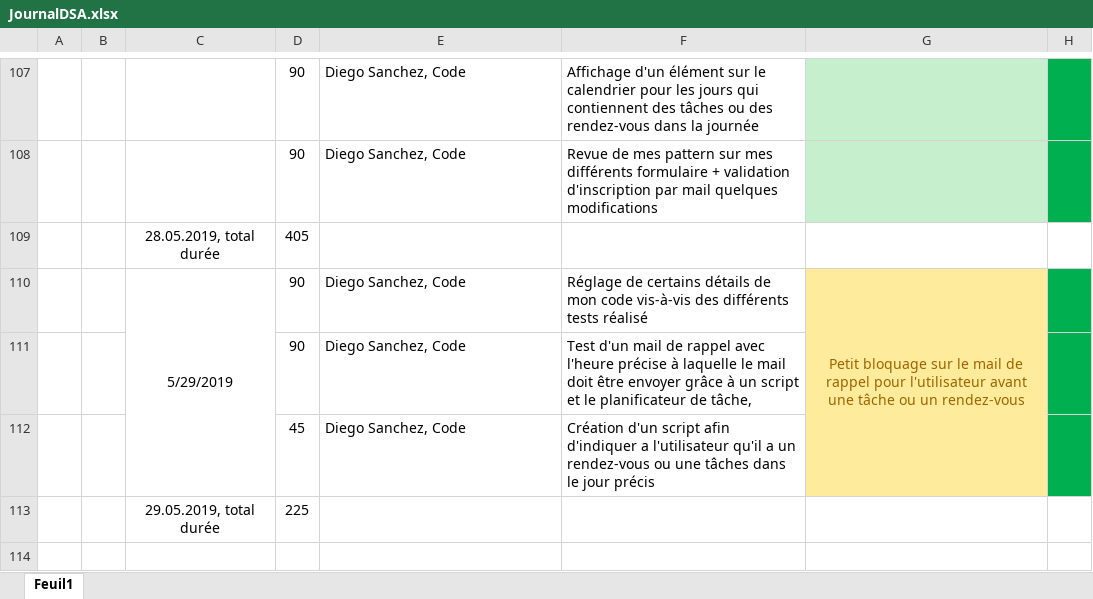
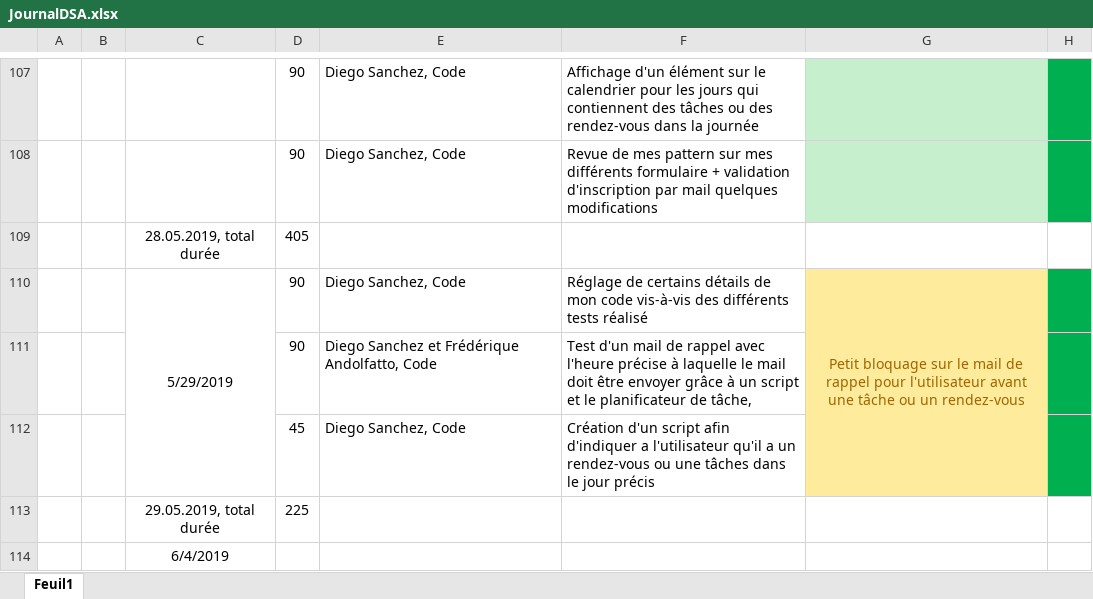
Before and after one commit to DiegoSanchezCPNV/Task-Go, an Excel workbook: Documentation/Journal/JournalDSA.xlsx, sheet Feuil1, drawn as a sheet; only a part is shown, gaps mark what is left out; values as stored, in another font and other column widths than the file's, no borders; charts and pictures not drawn; the diff names each change by its address in the sheet, - before the commit and + after, or states it on an @@ line.

```diff
--- a/Documentation/Journal/JournalDSA.xlsx (sheet Feuil1)
+++ b/Documentation/Journal/JournalDSA.xlsx (sheet Feuil1)
-E111: Diego Sanchez, Code
+E111: Diego Sanchez et Frédérique Andolfatto, Code
+row 114:  |  | 6/4/2019
```
Also changed, not shown: 6 other files.
